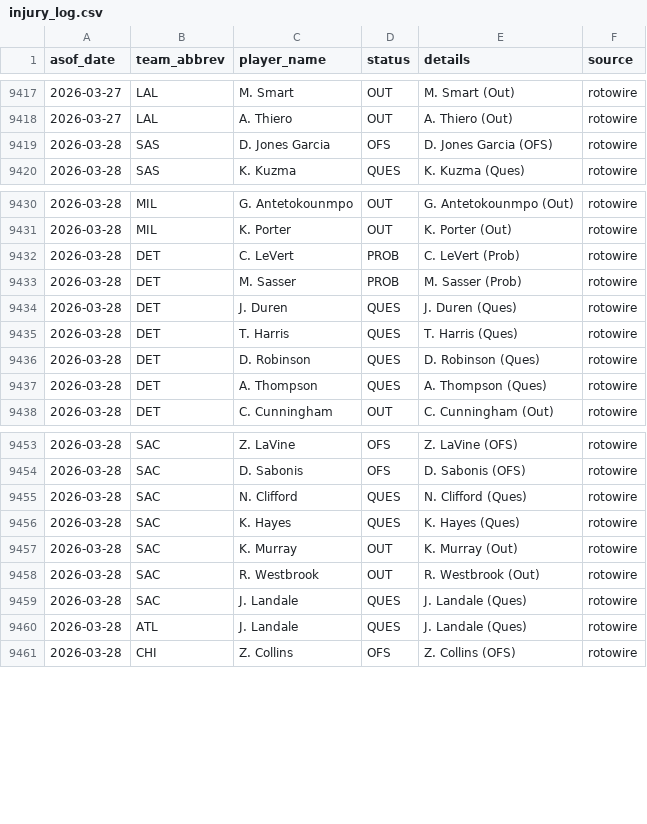
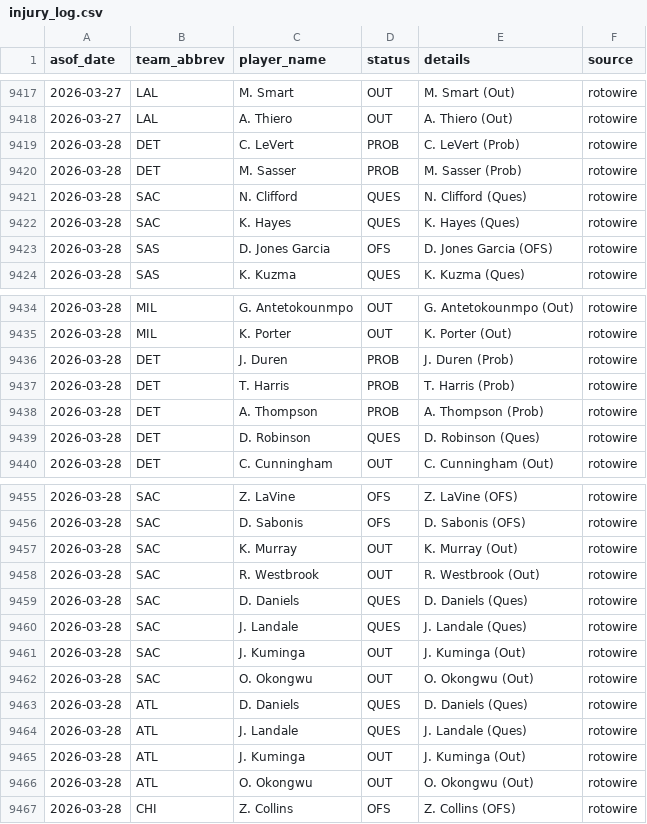
Before and after one commit to oliver-monday/moneyline, a CSV file: logs/injury_log.csv, drawn as a sheet; only a part is shown, gaps mark what is left out; the diff covers the shown part only.

```diff
--- a/logs/injury_log.csv
+++ b/logs/injury_log.csv
@@ -9418,2 +9418,6 @@ asof_date,team_abbrev,player_name,status,details,source
 2026-03-27,LAL,A. Thiero,OUT,A. Thiero (Out),rotowire
+2026-03-28,DET,C. LeVert,PROB,C. LeVert (Prob),rotowire
+2026-03-28,DET,M. Sasser,PROB,M. Sasser (Prob),rotowire
+2026-03-28,SAC,N. Clifford,QUES,N. Clifford (Ques),rotowire
+2026-03-28,SAC,K. Hayes,QUES,K. Hayes (Ques),rotowire
 2026-03-28,SAS,D. Jones Garcia,OFS,D. Jones Garcia (OFS),rotowire
@@ -9431,8 +9435,6 @@ asof_date,team_abbrev,player_name,status,details,source
 2026-03-28,MIL,K. Porter,OUT,K. Porter (Out),rotowire
-2026-03-28,DET,C. LeVert,PROB,C. LeVert (Prob),rotowire
-2026-03-28,DET,M. Sasser,PROB,M. Sasser (Prob),rotowire
-2026-03-28,DET,J. Duren,QUES,J. Duren (Ques),rotowire
-2026-03-28,DET,T. Harris,QUES,T. Harris (Ques),rotowire
+2026-03-28,DET,J. Duren,PROB,J. Duren (Prob),rotowire
+2026-03-28,DET,T. Harris,PROB,T. Harris (Prob),rotowire
+2026-03-28,DET,A. Thompson,PROB,A. Thompson (Prob),rotowire
 2026-03-28,DET,D. Robinson,QUES,D. Robinson (Ques),rotowire
-2026-03-28,DET,A. Thompson,QUES,A. Thompson (Ques),rotowire
 2026-03-28,DET,C. Cunningham,OUT,C. Cunningham (Out),rotowire
@@ -9454,8 +9456,12 @@ asof_date,team_abbrev,player_name,status,details,source
 2026-03-28,SAC,D. Sabonis,OFS,D. Sabonis (OFS),rotowire
-2026-03-28,SAC,N. Clifford,QUES,N. Clifford (Ques),rotowire
-2026-03-28,SAC,K. Hayes,QUES,K. Hayes (Ques),rotowire
 2026-03-28,SAC,K. Murray,OUT,K. Murray (Out),rotowire
 2026-03-28,SAC,R. Westbrook,OUT,R. Westbrook (Out),rotowire
+2026-03-28,SAC,D. Daniels,QUES,D. Daniels (Ques),rotowire
 2026-03-28,SAC,J. Landale,QUES,J. Landale (Ques),rotowire
+2026-03-28,SAC,J. Kuminga,OUT,J. Kuminga (Out),rotowire
+2026-03-28,SAC,O. Okongwu,OUT,O. Okongwu (Out),rotowire
+2026-03-28,ATL,D. Daniels,QUES,D. Daniels (Ques),rotowire
 2026-03-28,ATL,J. Landale,QUES,J. Landale (Ques),rotowire
+2026-03-28,ATL,J. Kuminga,OUT,J. Kuminga (Out),rotowire
+2026-03-28,ATL,O. Okongwu,OUT,O. Okongwu (Out),rotowire
 2026-03-28,CHI,Z. Collins,OFS,Z. Collins (OFS),rotowire
```
Also changed, not shown: 2 added rows elsewhere in this file, 1 other file.
